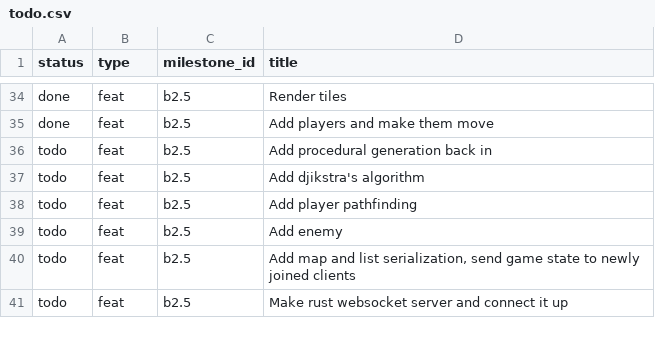
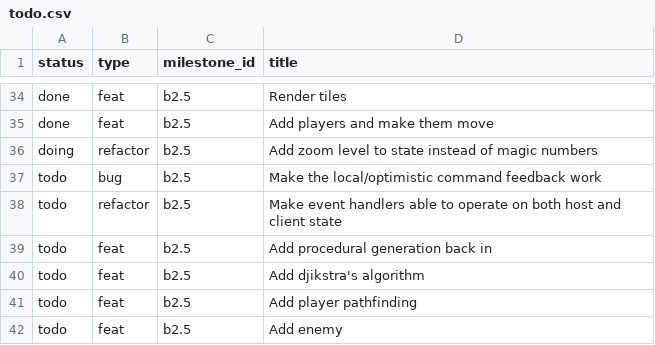
Before and after one commit to jordwest/prism, a CSV file: docs/todo.csv, drawn as a sheet; only a part is shown, gaps mark what is left out; the shorter side is filled out with more unchanged rows.

Commit message:
todo

```diff
--- a/docs/todo.csv
+++ b/docs/todo.csv
@@ -35,2 +35,5 @@ done,feat,b2.5,Render tiles
 done,feat,b2.5,Add players and make them move
+doing,refactor,b2.5,Add zoom level to state instead of magic numbers
+todo,bug,b2.5,Make the local/optimistic command feedback work
+todo,refactor,b2.5,Make event handlers able to operate on both host and client state
 todo,feat,b2.5,Add procedural generation back in
```
Also changed, not shown: 2 other files.
